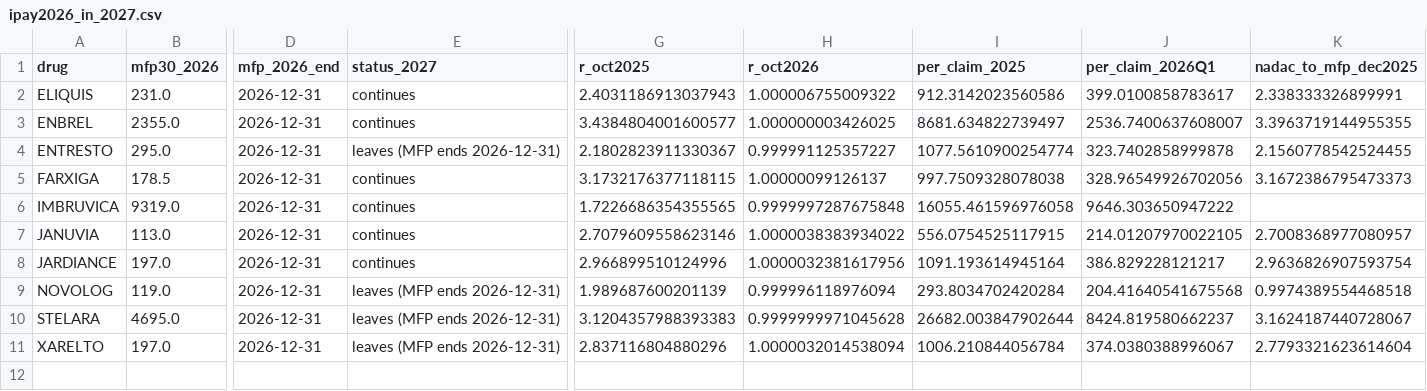
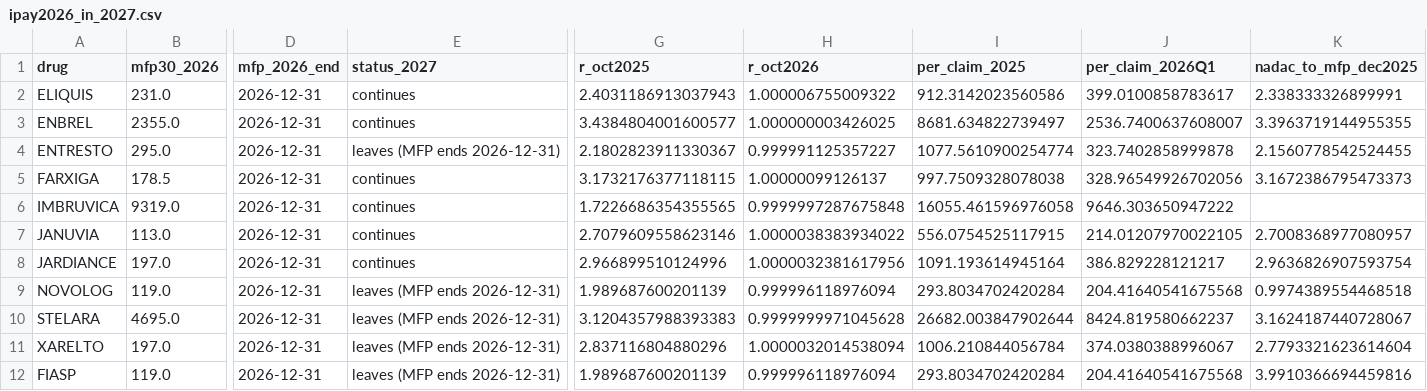
Before and after one commit to j-garciaruiz/us-public-health-data, a CSV file: pharma/outputs/prereg_2027/ipay2026_in_2027.csv, drawn as a sheet; only a part is shown, gaps mark what is left out; rows hold the shown columns only; the diff names each change by its address in the sheet, - before the commit and + after, or states it on an @@ line.

```diff
--- a/pharma/outputs/prereg_2027/ipay2026_in_2027.csv
+++ b/pharma/outputs/prereg_2027/ipay2026_in_2027.csv
+row 12: FIASP | 119.0 | 2026-12-31 | leaves (MFP ends 2026-12-31) | 1.989687600201139 | 0.999996118976094 | 293.8034702420284 | 204.41640541675568 | 3.9910366694459816
```
Also changed, not shown: 7 other files.
